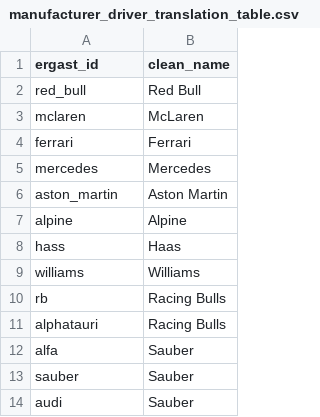
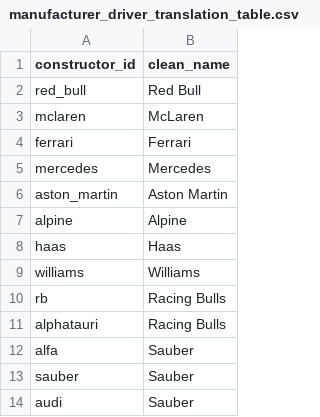
Before and after one commit to hbajwa1/F1_Stories, a CSV file: data/manufacturer_driver_translation_table.csv, drawn as a sheet.

Commit message:
Manufacturer translation table

```diff
--- a/data/manufacturer_driver_translation_table.csv
+++ b/data/manufacturer_driver_translation_table.csv
@@ -1,2 +1,2 @@
-ergast_id,clean_name
+constructor_id,clean_name
 red_bull,Red Bull
@@ -7,3 +7,3 @@ aston_martin,Aston Martin
 alpine,Alpine
-hass,Haas
+haas,Haas
 williams,Williams
```
